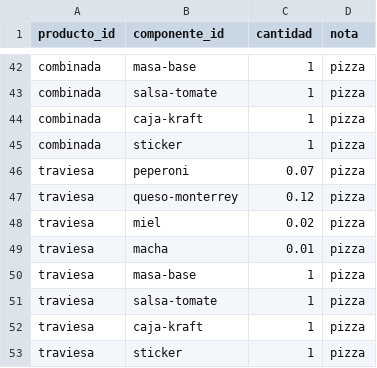
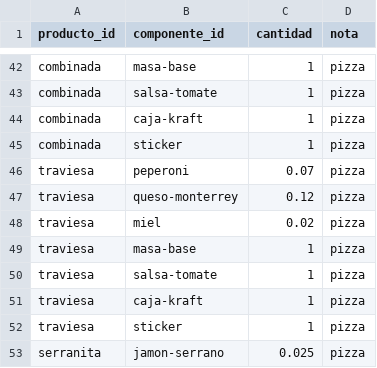
Before and after one commit to hugoml563/Mextizza, a CSV file: siembra-inventario/recetas.csv, drawn as a sheet; only a part is shown, gaps mark what is left out; the shorter side is filled out with more unchanged rows; the diff names each change by its address in the sheet, - before the commit and + after, or states it on an @@ line.

```diff
--- a/siembra-inventario/recetas.csv
+++ b/siembra-inventario/recetas.csv
-row 49: traviesa | macha | 0.01 | pizza
```
Also changed, not shown: 5 other files.
